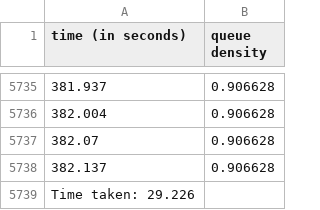
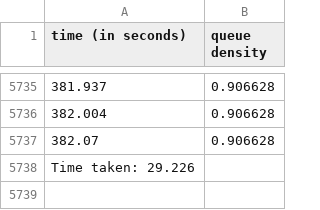
Before and after one commit to 5ayam5/COP290-A1, a CSV file: Subsampling/10.csv, drawn as a sheet; only a part is shown, gaps mark what is left out; the diff names each change by its address in the sheet, - before the commit and + after, or states it on an @@ line.

```diff
--- a/Subsampling/10.csv
+++ b/Subsampling/10.csv
-row 5738: 382.137 | 0.906628
```
Also changed, not shown: Subsampling/5.csv, 7 other files.
